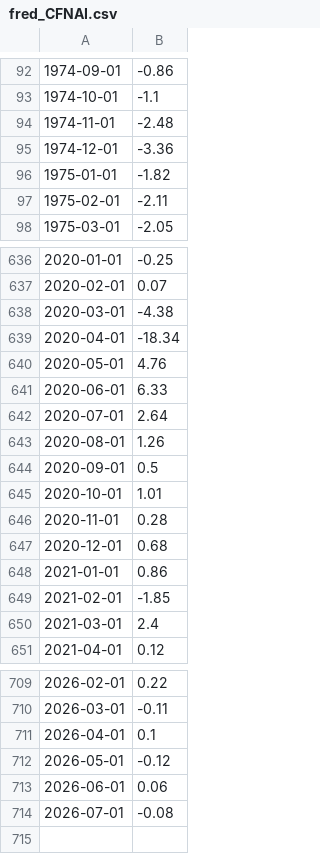
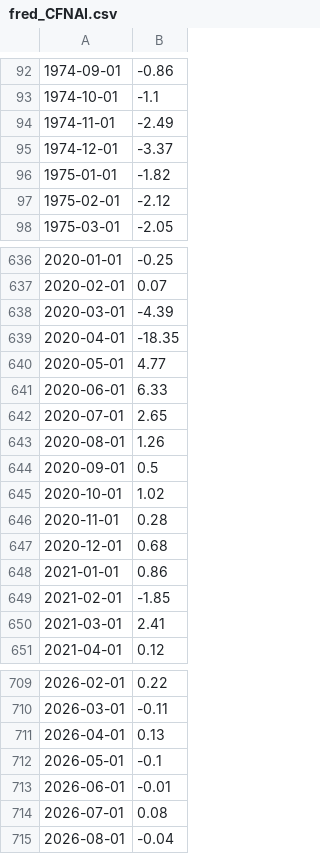
Before and after one commit to sternjeong/Quant, a CSV file: data/cache/fred_CFNAI.csv, drawn as a sheet; only a part is shown, gaps mark what is left out; the diff covers the shown part only.

```diff
--- a/data/cache/fred_CFNAI.csv
+++ b/data/cache/fred_CFNAI.csv
@@ -93,6 +93,6 @@
 1974-10-01,-1.1
-1974-11-01,-2.48
-1974-12-01,-3.36
+1974-11-01,-2.49
+1974-12-01,-3.37
 1975-01-01,-1.82
-1975-02-01,-2.11
+1975-02-01,-2.12
 1975-03-01,-2.05
@@ -637,10 +637,10 @@
 2020-02-01,0.07
-2020-03-01,-4.38
-2020-04-01,-18.34
-2020-05-01,4.76
+2020-03-01,-4.39
+2020-04-01,-18.35
+2020-05-01,4.77
 2020-06-01,6.33
-2020-07-01,2.64
+2020-07-01,2.65
 2020-08-01,1.26
 2020-09-01,0.5
-2020-10-01,1.01
+2020-10-01,1.02
 2020-11-01,0.28
@@ -649,3 +649,3 @@
 2021-02-01,-1.85
-2021-03-01,2.4
+2021-03-01,2.41
 2021-04-01,0.12
@@ -710,5 +710,6 @@
 2026-03-01,-0.11
-2026-04-01,0.1
-2026-05-01,-0.12
-2026-06-01,0.06
-2026-07-01,-0.08
+2026-04-01,0.13
+2026-05-01,-0.1
+2026-06-01,-0.01
+2026-07-01,0.08
+2026-08-01,-0.04
```
Also changed, not shown: 28 edited cells elsewhere in this file.
